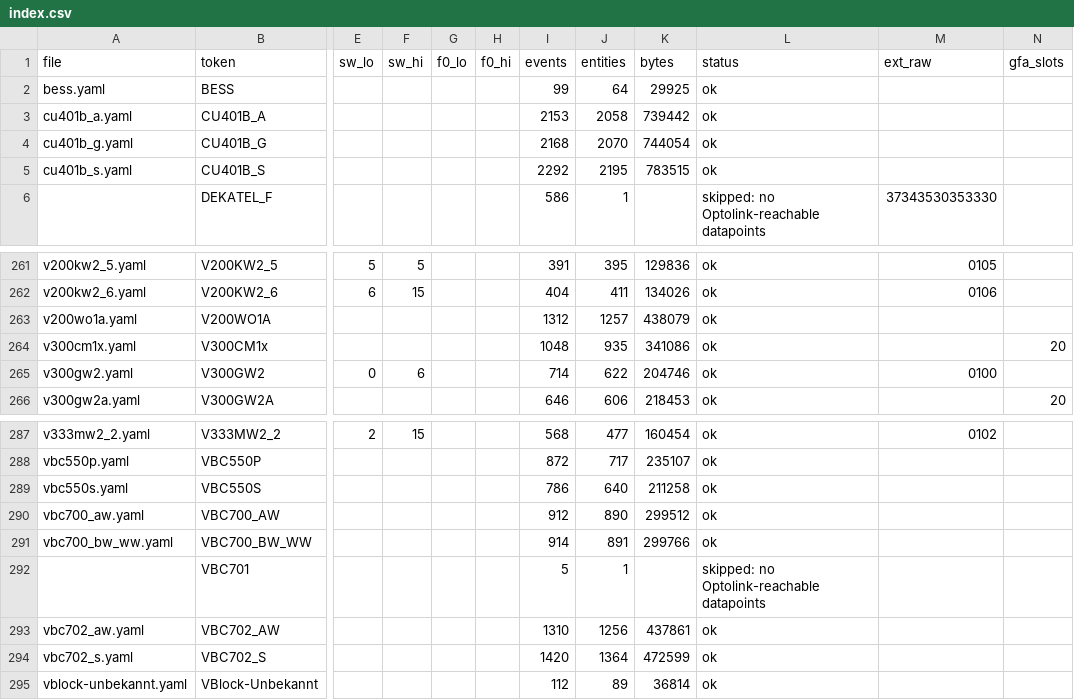
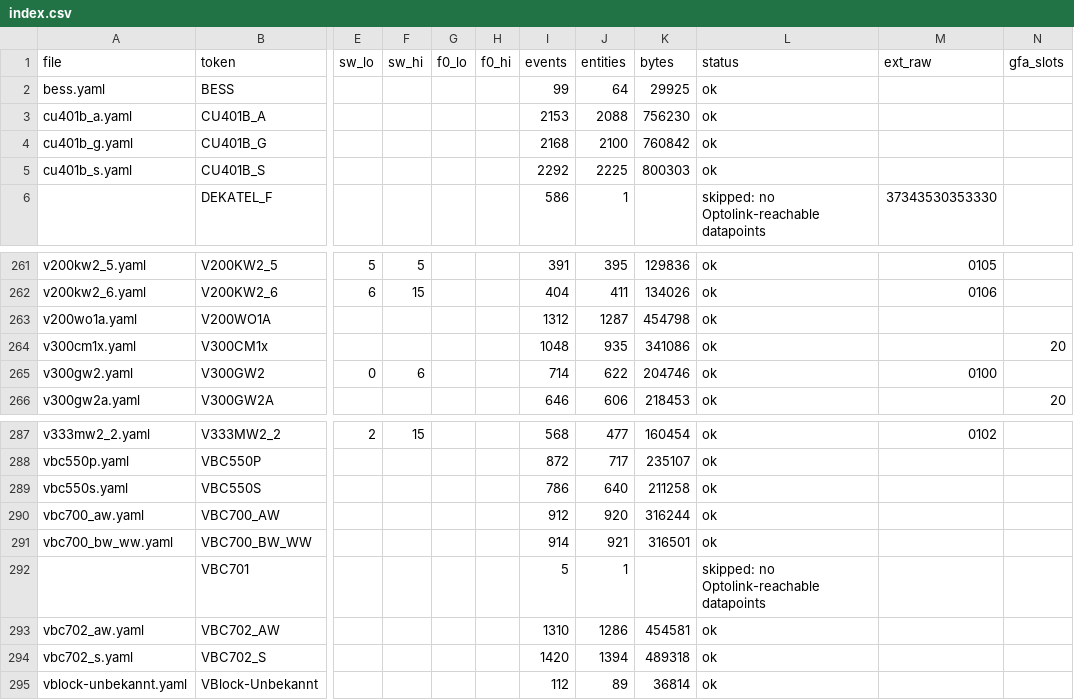
Before and after one commit to KermitIsBack/esphome_vitohome, a CSV file: example/catalogs/de/index.csv, drawn as a sheet; only a part is shown, gaps mark what is left out; the diff names each change by its address in the sheet, - before the commit and + after, or states it on an @@ line.

```diff
--- a/example/catalogs/de/index.csv
+++ b/example/catalogs/de/index.csv
-J3 (entities): 2058
+J3 (entities): 2088
-K3 (bytes): 739442
+K3 (bytes): 756230
-J4 (entities): 2070
+J4 (entities): 2100
-K4 (bytes): 744054
+K4 (bytes): 760842
-J5 (entities): 2195
+J5 (entities): 2225
-K5 (bytes): 783515
+K5 (bytes): 800303
-J263 (entities): 1257
+J263 (entities): 1287
-K263 (bytes): 438079
+K263 (bytes): 454798
-J290 (entities): 890
+J290 (entities): 920
-K290 (bytes): 299512
+K290 (bytes): 316244
-J291 (entities): 891
+J291 (entities): 921
-K291 (bytes): 299766
+K291 (bytes): 316501
-J293 (entities): 1256
+J293 (entities): 1286
-K293 (bytes): 437861
+K293 (bytes): 454581
-J294 (entities): 1364
+J294 (entities): 1394
-K294 (bytes): 472599
+K294 (bytes): 489318
```
Also changed, not shown: example/catalogs/en/index.csv, example/catalogs/index.csv, 16 other files.
